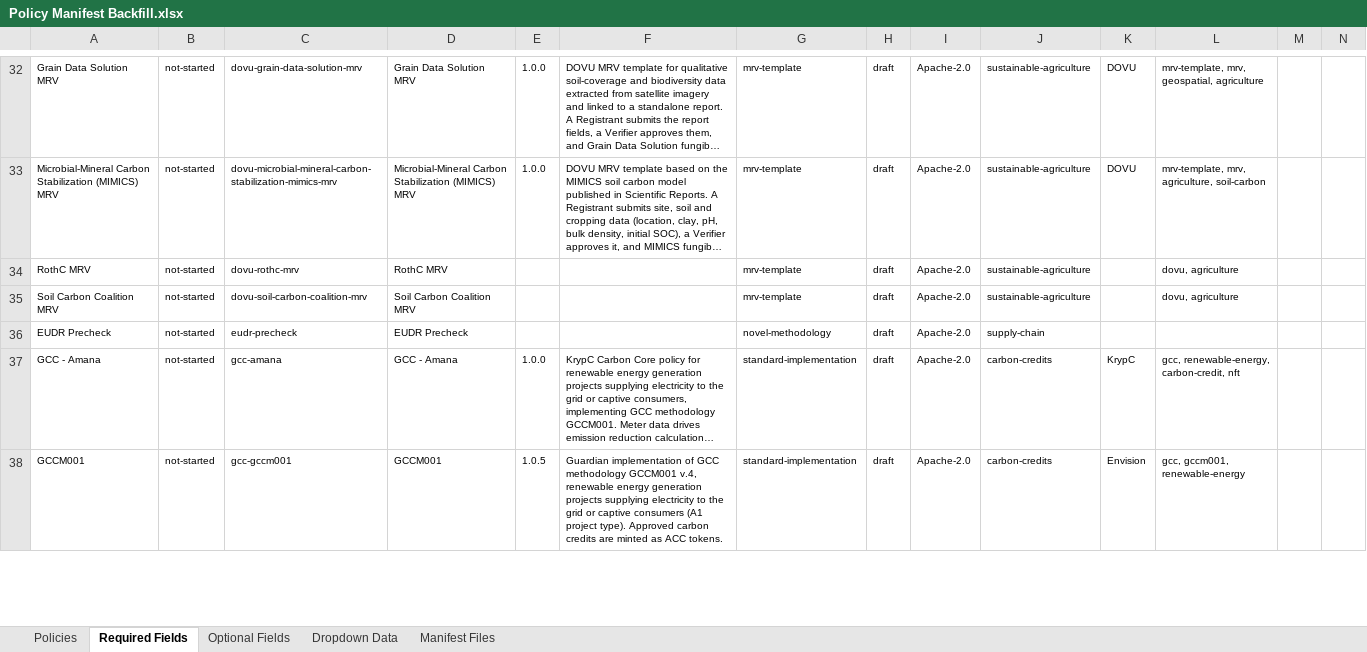
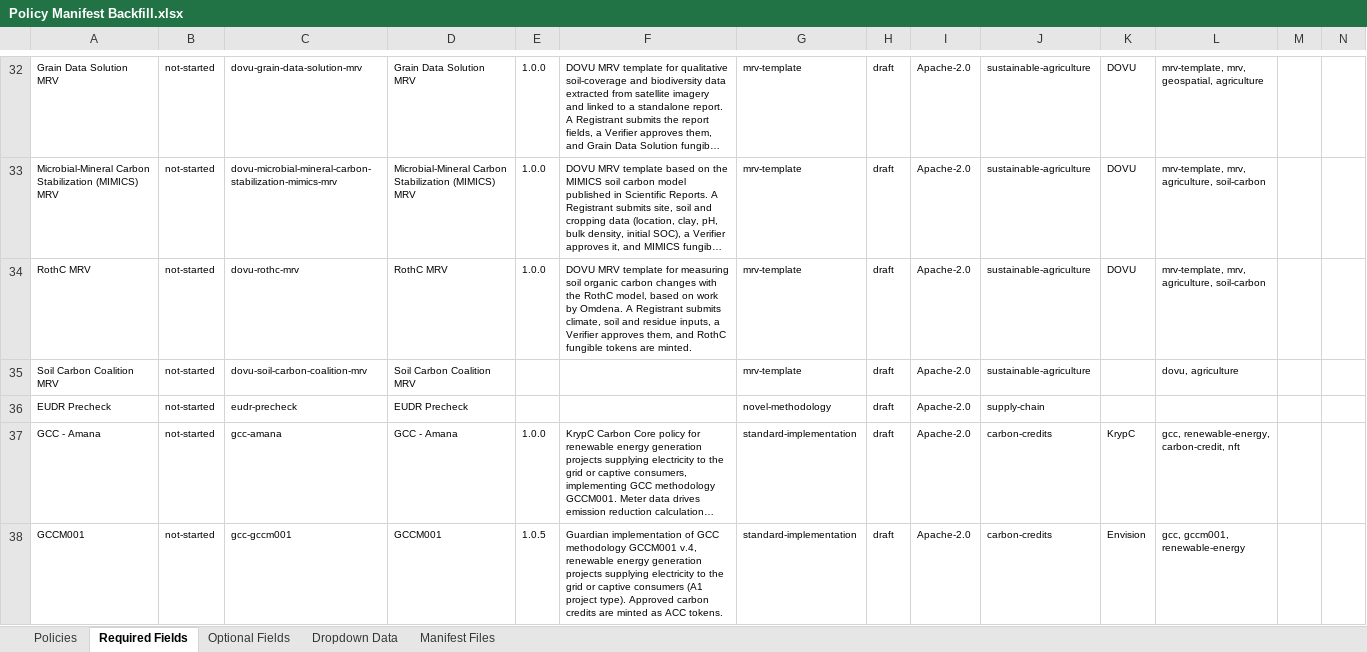
Before and after one commit to swidnikk/guardian, an Excel workbook: Methodology Library/Policy Manifest Backfill.xlsx, sheet Required Fields, drawn as a sheet; only a part is shown, gaps mark what is left out; long unchanged cells end in …; values as stored, in another font and other column widths than the file's, no borders; charts and pictures and table styles not drawn; the diff names each change by its address in the sheet, - before the commit and + after, or states it on an @@ line.

```diff
--- a/Methodology Library/Policy Manifest Backfill.xlsx (sheet Required Fields)
+++ b/Methodology Library/Policy Manifest Backfill.xlsx (sheet Required Fields)
-E34: (empty)
+E34: 1.0.0
-F34: (empty)
+F34: DOVU MRV template for measuring soil organic carbon changes with the RothC model, based on work by Omdena. A Registrant submits climate, soil and residue inputs, a Verifier approves them, and RothC fungible tokens are minted.
-K34: (empty)
+K34: DOVU
-L34: dovu, agriculture
+L34: mrv-template, mrv, agriculture, soil-carbon
```
Also changed, not shown: sheet Optional Fields, sheet Policies, 1 other file.
